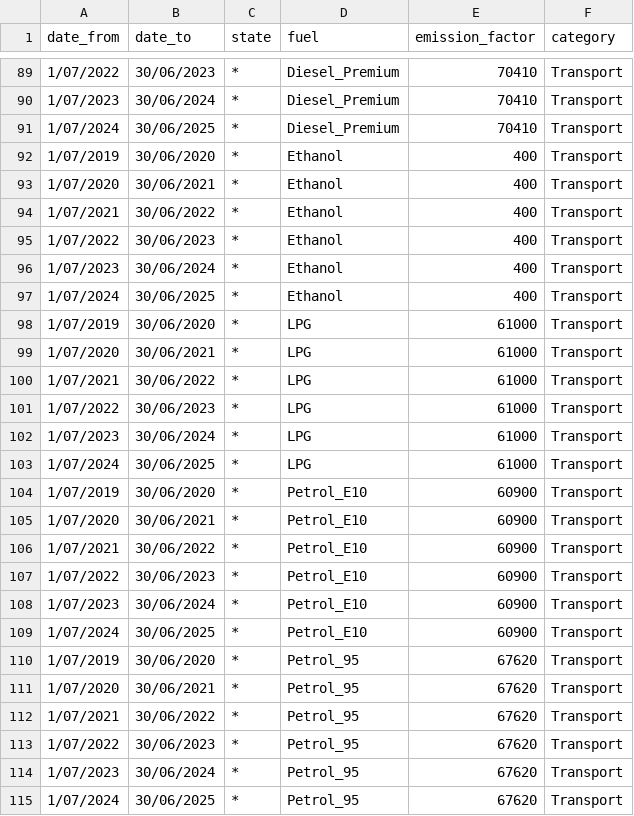
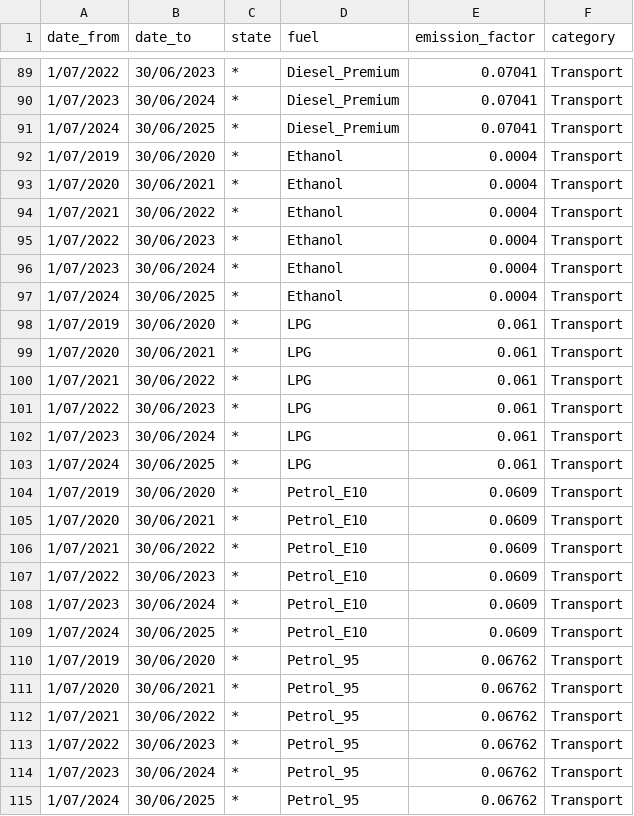
Before and after one commit to Utilizer-AU/nger-emission-factors, a CSV file: factors.csv, drawn as a sheet; only a part is shown, gaps mark what is left out; the diff covers the shown part only.

Commit message:
Update factors.csv

```diff
--- a/factors.csv
+++ b/factors.csv
@@ -89,27 +89,27 @@ date_from,date_to,state,fuel,emission_factor,category
-1/07/2022,30/06/2023,*,Diesel_Premium,70410,Transport
-1/07/2023,30/06/2024,*,Diesel_Premium,70410,Transport
-1/07/2024,30/06/2025,*,Diesel_Premium,70410,Transport
-1/07/2019,30/06/2020,*,Ethanol,400,Transport
-1/07/2020,30/06/2021,*,Ethanol,400,Transport
-1/07/2021,30/06/2022,*,Ethanol,400,Transport
-1/07/2022,30/06/2023,*,Ethanol,400,Transport
-1/07/2023,30/06/2024,*,Ethanol,400,Transport
-1/07/2024,30/06/2025,*,Ethanol,400,Transport
-1/07/2019,30/06/2020,*,LPG,61000,Transport
-1/07/2020,30/06/2021,*,LPG,61000,Transport
-1/07/2021,30/06/2022,*,LPG,61000,Transport
-1/07/2022,30/06/2023,*,LPG,61000,Transport
-1/07/2023,30/06/2024,*,LPG,61000,Transport
-1/07/2024,30/06/2025,*,LPG,61000,Transport
-1/07/2019,30/06/2020,*,Petrol_E10,60900,Transport
-1/07/2020,30/06/2021,*,Petrol_E10,60900,Transport
-1/07/2021,30/06/2022,*,Petrol_E10,60900,Transport
-1/07/2022,30/06/2023,*,Petrol_E10,60900,Transport
-1/07/2023,30/06/2024,*,Petrol_E10,60900,Transport
-1/07/2024,30/06/2025,*,Petrol_E10,60900,Transport
-1/07/2019,30/06/2020,*,Petrol_95,67620,Transport
-1/07/2020,30/06/2021,*,Petrol_95,67620,Transport
-1/07/2021,30/06/2022,*,Petrol_95,67620,Transport
-1/07/2022,30/06/2023,*,Petrol_95,67620,Transport
-1/07/2023,30/06/2024,*,Petrol_95,67620,Transport
-1/07/2024,30/06/2025,*,Petrol_95,67620,Transport
+1/07/2022,30/06/2023,*,Diesel_Premium,0.07041,Transport
+1/07/2023,30/06/2024,*,Diesel_Premium,0.07041,Transport
+1/07/2024,30/06/2025,*,Diesel_Premium,0.07041,Transport
+1/07/2019,30/06/2020,*,Ethanol,0.0004,Transport
+1/07/2020,30/06/2021,*,Ethanol,0.0004,Transport
+1/07/2021,30/06/2022,*,Ethanol,0.0004,Transport
+1/07/2022,30/06/2023,*,Ethanol,0.0004,Transport
+1/07/2023,30/06/2024,*,Ethanol,0.0004,Transport
+1/07/2024,30/06/2025,*,Ethanol,0.0004,Transport
+1/07/2019,30/06/2020,*,LPG,0.061,Transport
+1/07/2020,30/06/2021,*,LPG,0.061,Transport
+1/07/2021,30/06/2022,*,LPG,0.061,Transport
+1/07/2022,30/06/2023,*,LPG,0.061,Transport
+1/07/2023,30/06/2024,*,LPG,0.061,Transport
+1/07/2024,30/06/2025,*,LPG,0.061,Transport
+1/07/2019,30/06/2020,*,Petrol_E10,0.0609,Transport
+1/07/2020,30/06/2021,*,Petrol_E10,0.0609,Transport
+1/07/2021,30/06/2022,*,Petrol_E10,0.0609,Transport
+1/07/2022,30/06/2023,*,Petrol_E10,0.0609,Transport
+1/07/2023,30/06/2024,*,Petrol_E10,0.0609,Transport
+1/07/2024,30/06/2025,*,Petrol_E10,0.0609,Transport
+1/07/2019,30/06/2020,*,Petrol_95,0.06762,Transport
+1/07/2020,30/06/2021,*,Petrol_95,0.06762,Transport
+1/07/2021,30/06/2022,*,Petrol_95,0.06762,Transport
+1/07/2022,30/06/2023,*,Petrol_95,0.06762,Transport
+1/07/2023,30/06/2024,*,Petrol_95,0.06762,Transport
+1/07/2024,30/06/2025,*,Petrol_95,0.06762,Transport
```
Also changed, not shown: 39 edited cells elsewhere in this file.
